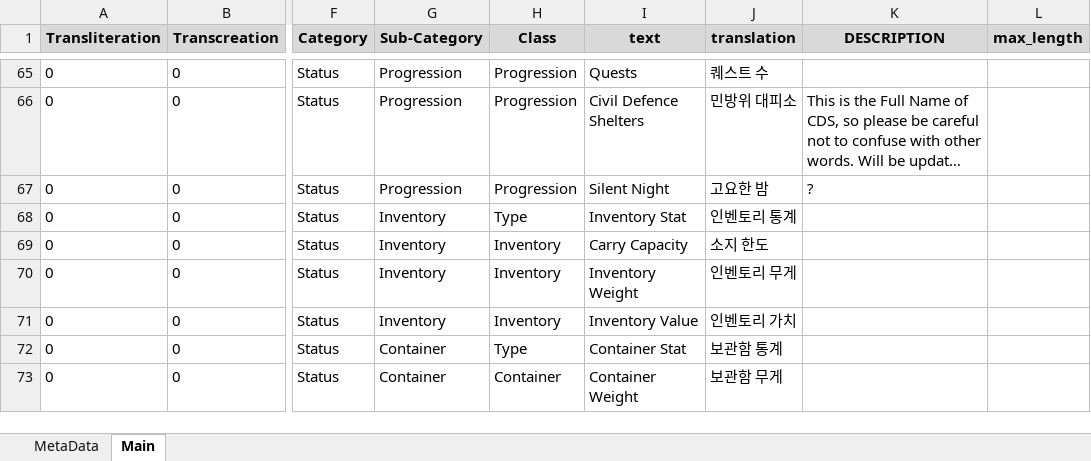
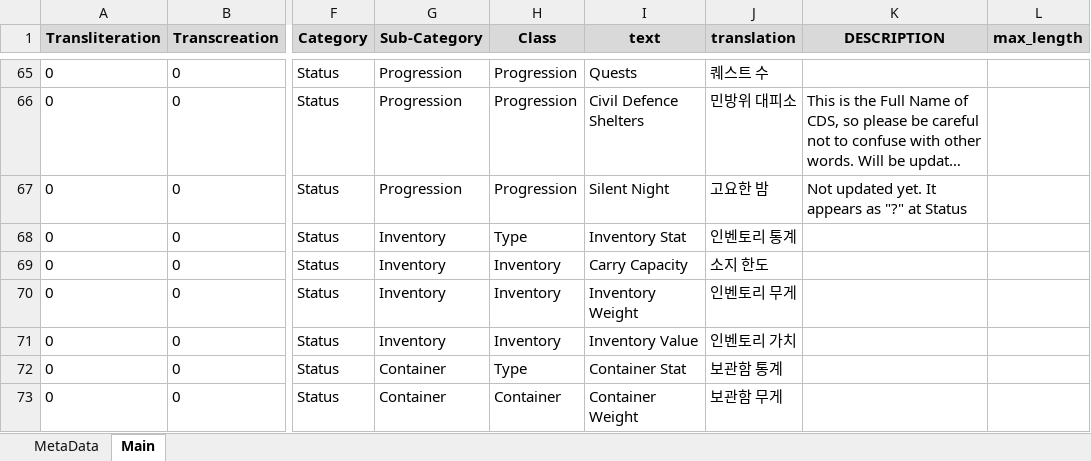
Before and after one commit to MuteJack/Trans-To-Vostok, an Excel workbook: Trans To Vostok/Korean/Glossary.xlsx, sheet Main, drawn as a sheet; only a part is shown, gaps mark what is left out; long unchanged cells end in …; values as stored, in another font and other column widths than the file's, no borders; conditional formats not drawn; the diff names each change by its address in the sheet, - before the commit and + after, or states it on an @@ line.

```diff
--- a/Trans To Vostok/Korean/Glossary.xlsx (sheet Main)
+++ b/Trans To Vostok/Korean/Glossary.xlsx (sheet Main)
-K67 (DESCRIPTION): ?
+K67 (DESCRIPTION): Not updated yet. It appears as "?" at Status
```
Also changed, not shown: Trans To Vostok/Korean/Texture.xlsx, 10 other files.
